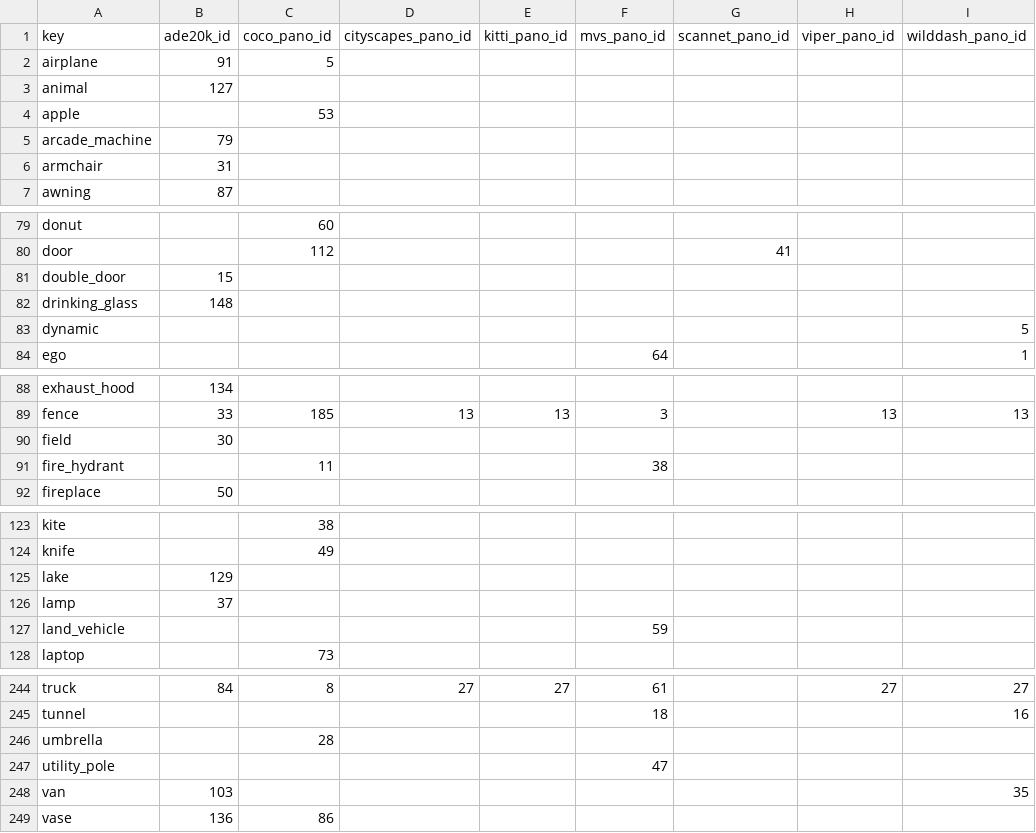
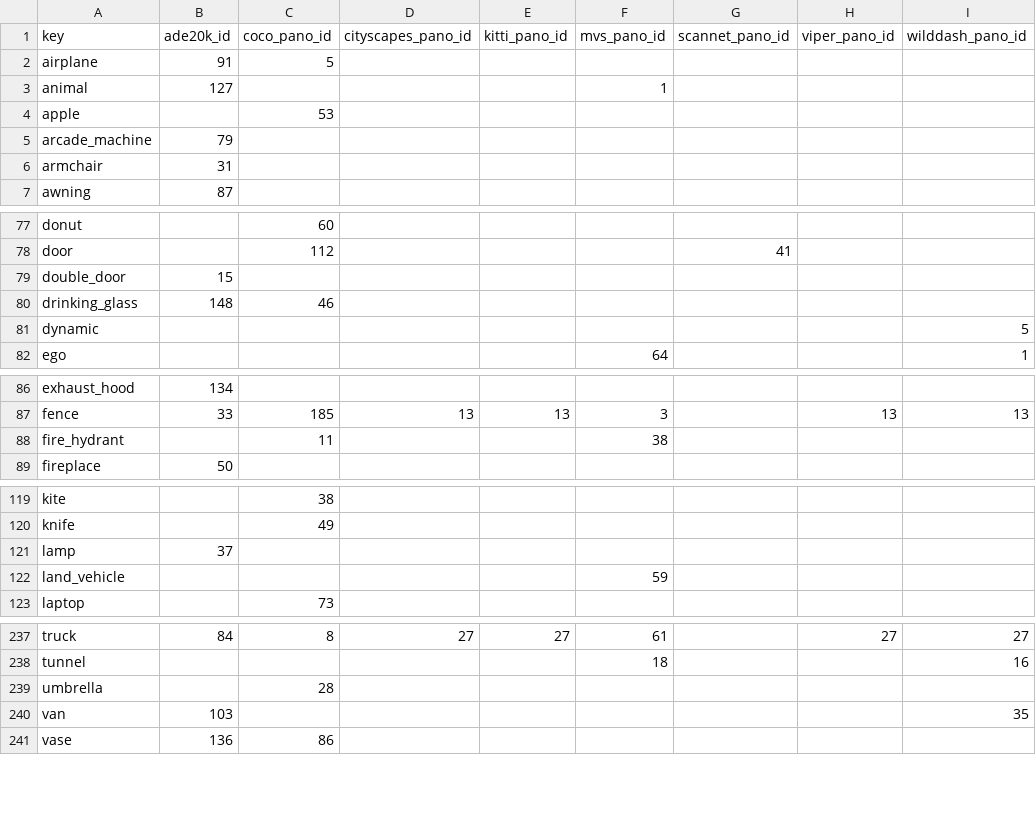
Before and after one commit to ozendelait/rvc_devkit, a CSV file: segmentation/ss_mapping_uint8.csv, drawn as a sheet; only a part is shown, gaps mark what is left out; the diff covers the shown part only.

```diff
--- a/segmentation/ss_mapping_uint8.csv
+++ b/segmentation/ss_mapping_uint8.csv
@@ -2,3 +2,3 @@ key,ade20k_id,coco_pano_id,cityscapes_pano_id,kitti_pano_id,mvs_pano_id,scannet_
 airplane,91,5,,,,,,
-animal,127,,,,,,,
+animal,127,,,,1,,,
 apple,,53,,,,,,
@@ -81,3 +79,3 @@ door,,112,,,,41,,
 double_door,15,,,,,,,
-drinking_glass,148,,,,,,,
+drinking_glass,148,46,,,,,,
 dynamic,,,,,,,,5
@@ -89,3 +87,2 @@ exhaust_hood,134,,,,,,,
 fence,33,185,13,13,3,,13,13
-field,30,,,,,,,
 fire_hydrant,,11,,,38,,,
@@ -124,3 +120,2 @@ kite,,38,,,,,,
 knife,,49,,,,,,
-lake,129,,,,,,,
 lamp,37,,,,,,,
@@ -246,3 +239,2 @@ tunnel,,,,,18,,,16
 umbrella,,28,,,,,,
-utility_pole,,,,,47,,,
 van,103,,,,,,,35
```
Also changed, not shown: 6 removed rows and 5 edited cells elsewhere in this file.
